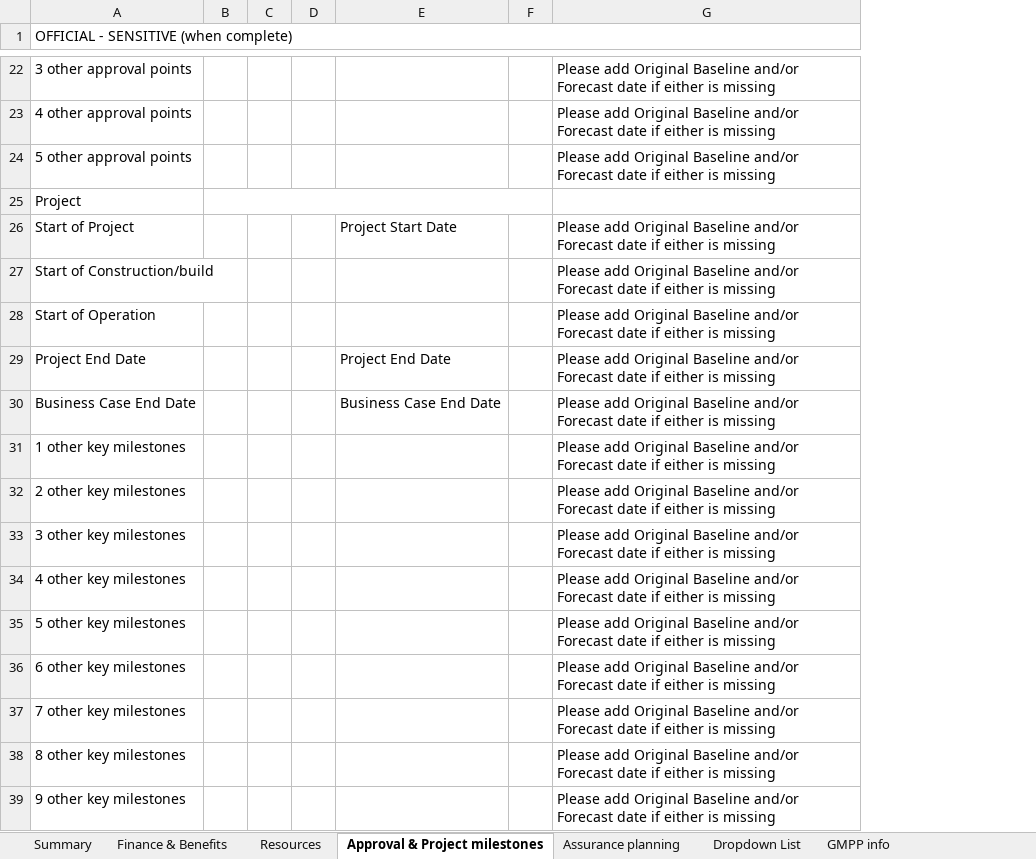
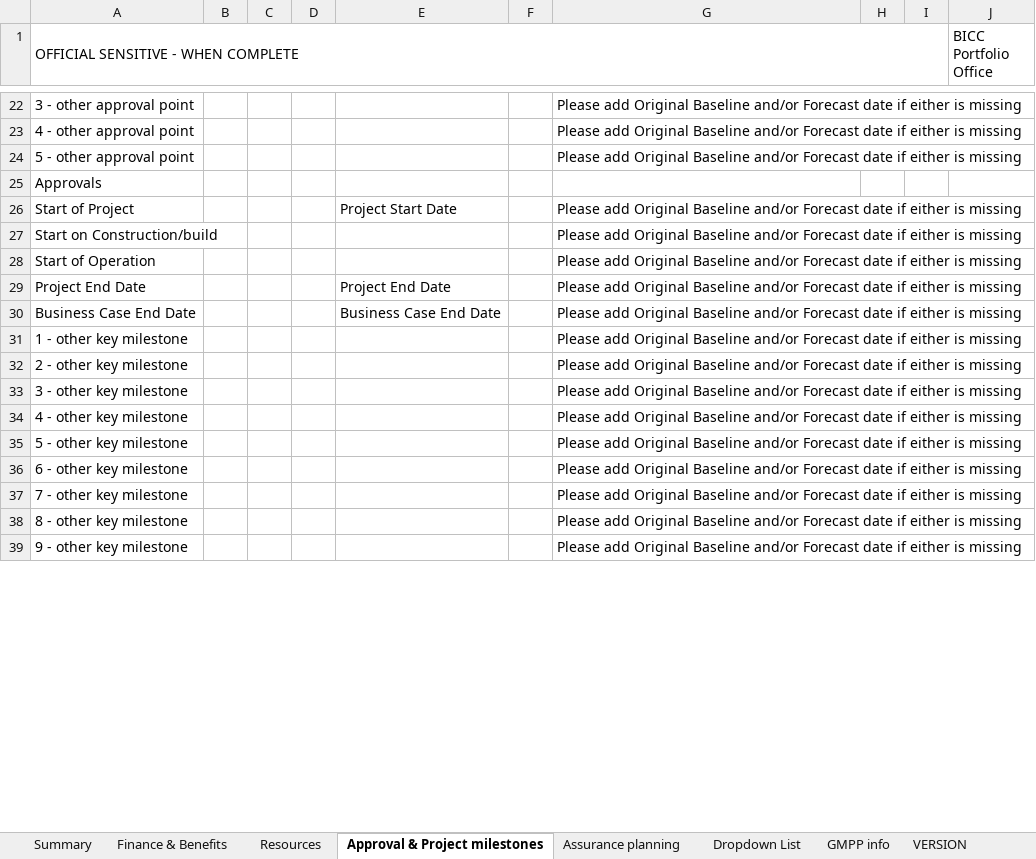
Before and after one commit to department-for-transport-public/bcompiler_datamap_files, an Excel workbook: bicc_template.xlsx, sheet Approval & Project milestones, drawn as a sheet; only a part is shown, gaps mark what is left out; values as stored, in another font and other column widths than the file's, no cell formats; charts and pictures not drawn; removed rows and columns are numbered as before the commit, all else as after; the diff covers the shown part only; the diff names each change by its address in the sheet, - before the commit and + after, or states it on an @@ line.

```diff
--- a/bicc_template.xlsx (sheet Approval & Project milestones)
+++ b/bicc_template.xlsx (sheet Approval & Project milestones)
+sheet tab: VERSION
-column B, empty
+column B, empty
-column D, empty
+column D, empty
-column F, empty
+column F, empty
+column H, empty
+column I, empty
+column J (BICC Portfolio Office), empty
-A1: OFFICIAL - SENSITIVE (when complete)
+A1: OFFICIAL SENSITIVE - WHEN COMPLETE
-A22: 3 other approval points
+A22: 3 - other approval point
+G22:J22 merged
-A23: 4 other approval points
+A23: 4 - other approval point
+G23:J23 merged
-A24: 5 other approval points
+A24: 5 - other approval point
+G24:J24 merged
-A25: Project
+A25: Approvals
+G26:J26 merged
-A27: Start of Construction/build
+A27: Start on Construction/build
+G27:J27 merged
+G28:J28 merged
+G29:J29 merged
+G30:J30 merged
-A31: 1 other key milestones
+A31: 1 - other key milestone
+G31:J31 merged
-A32: 2 other key milestones
+A32: 2 - other key milestone
+G32:J32 merged
-A33: 3 other key milestones
+A33: 3 - other key milestone
+G33:J33 merged
-A34: 4 other key milestones
+A34: 4 - other key milestone
+G34:J34 merged
-A35: 5 other key milestones
+A35: 5 - other key milestone
+G35:J35 merged
-A36: 6 other key milestones
+A36: 6 - other key milestone
+G36:J36 merged
-A37: 7 other key milestones
+A37: 7 - other key milestone
+G37:J37 merged
-A38: 8 other key milestones
+A38: 8 - other key milestone
+G38:J38 merged
-A39: 9 other key milestones
+A39: 9 - other key milestone
+G39:J39 merged
```
Also changed, not shown: 8 edited cells and merged cells elsewhere in this sheet, sheet Finance & Benefits, sheet Dropdown List, sheet Summary, sheet Resources, sheet Assurance planning, sheet GMPP info, other sheet tabs, cell formats, formulas that keep their value, charts or pictures, 1 other file.
